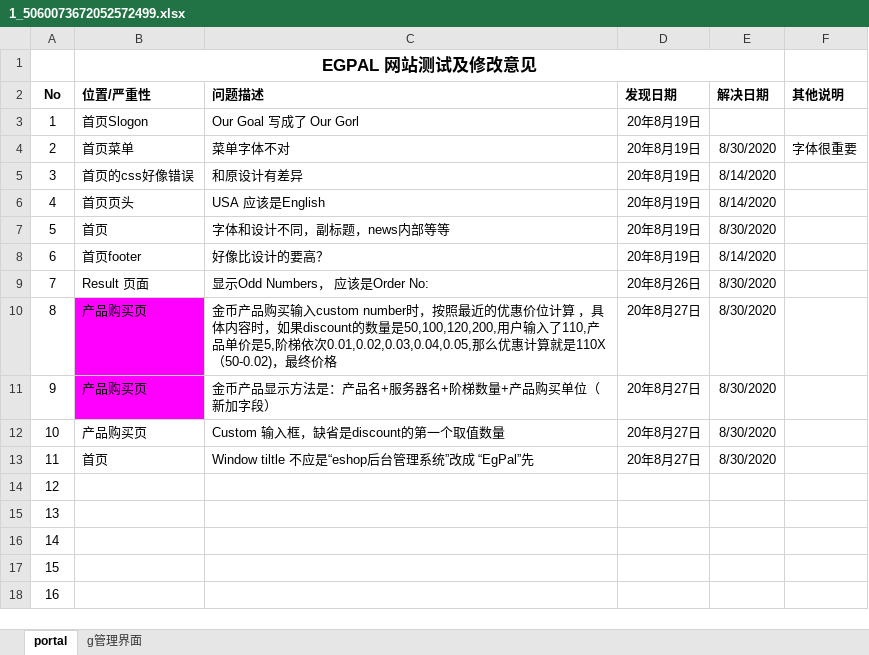
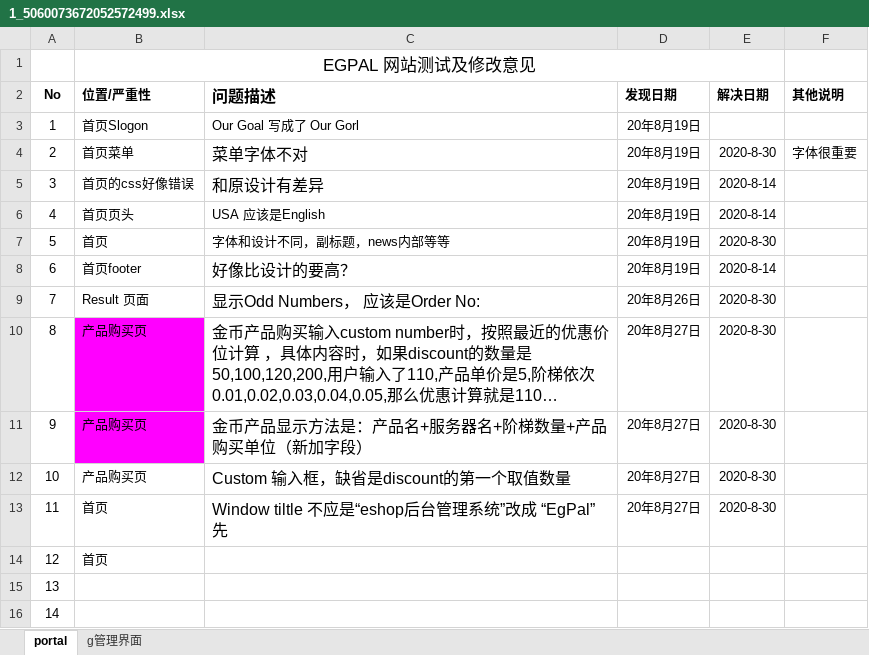
Before and after one commit to zhaona001224/shoppingMall, an Excel workbook: 1_5060073672052572499.xlsx, sheet portal, drawn as a sheet; only a part is shown; the shorter side is filled out with more unchanged rows; long unchanged cells end in …; values as stored, in another font and other column widths than the file's, no borders; the diff names each change by its address in the sheet, - before the commit and + after, or states it on an @@ line.

```diff
--- a/1_5060073672052572499.xlsx (sheet portal)
+++ b/1_5060073672052572499.xlsx (sheet portal)
-B1 bold: on
+B1 bold: off
@@ C2 text size: larger @@
@@ C4:C5 text size: larger @@
-E4 (解决日期): 8/30/2020
+E4 (解决日期): 2020-8-30
-E5:E6 (解决日期): 8/14/2020
+E5:E6 (解决日期): 2020-8-14
-E7 (解决日期): 8/30/2020
+E7 (解决日期): 2020-8-30
@@ C8:C13 text size: larger @@
-E8 (解决日期): 8/14/2020
+E8 (解决日期): 2020-8-14
-E9:E13 (解决日期): 8/30/2020
+E9:E13 (解决日期): 2020-8-30
-B14 (位置/严重性): (empty)
+B14 (位置/严重性): 首页
```
Also changed, not shown: sheet g管理界面, 30 other files.
